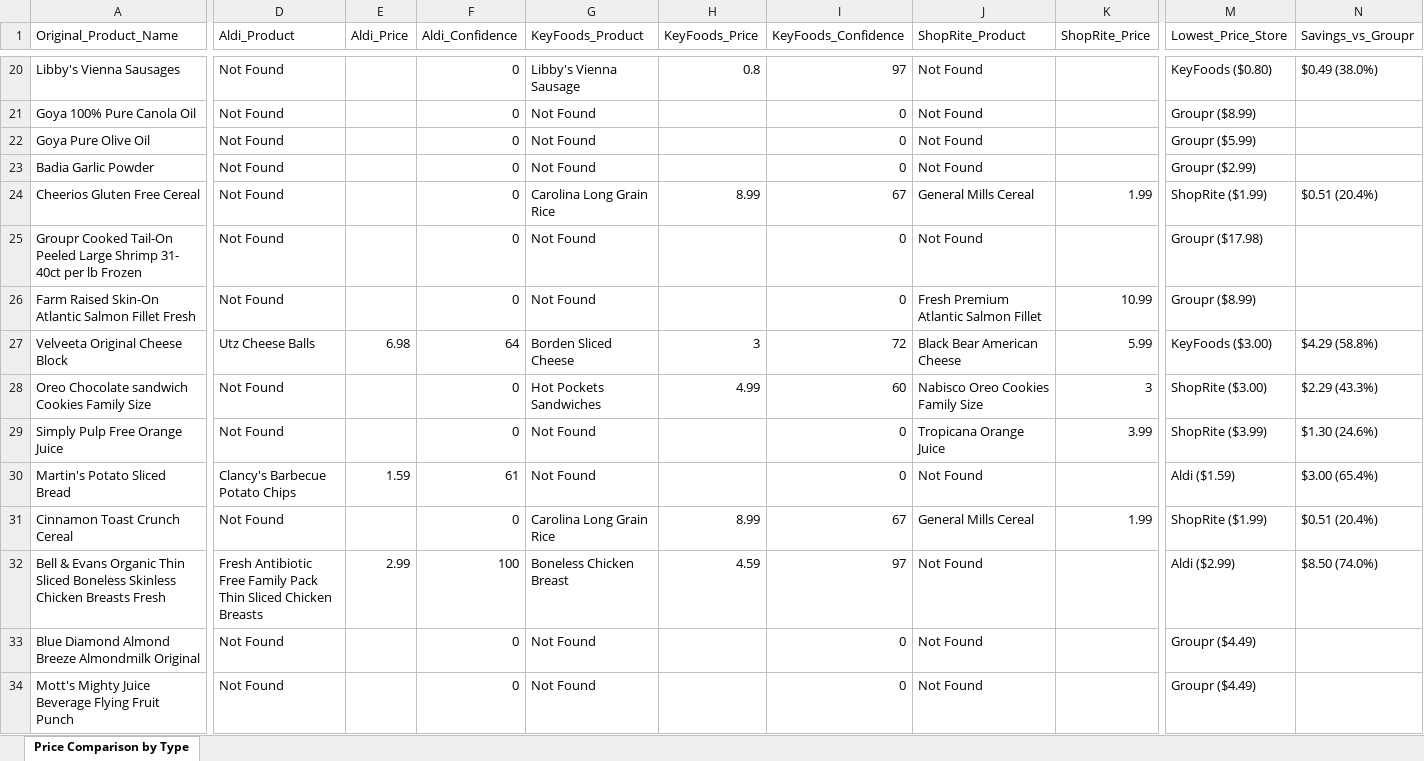
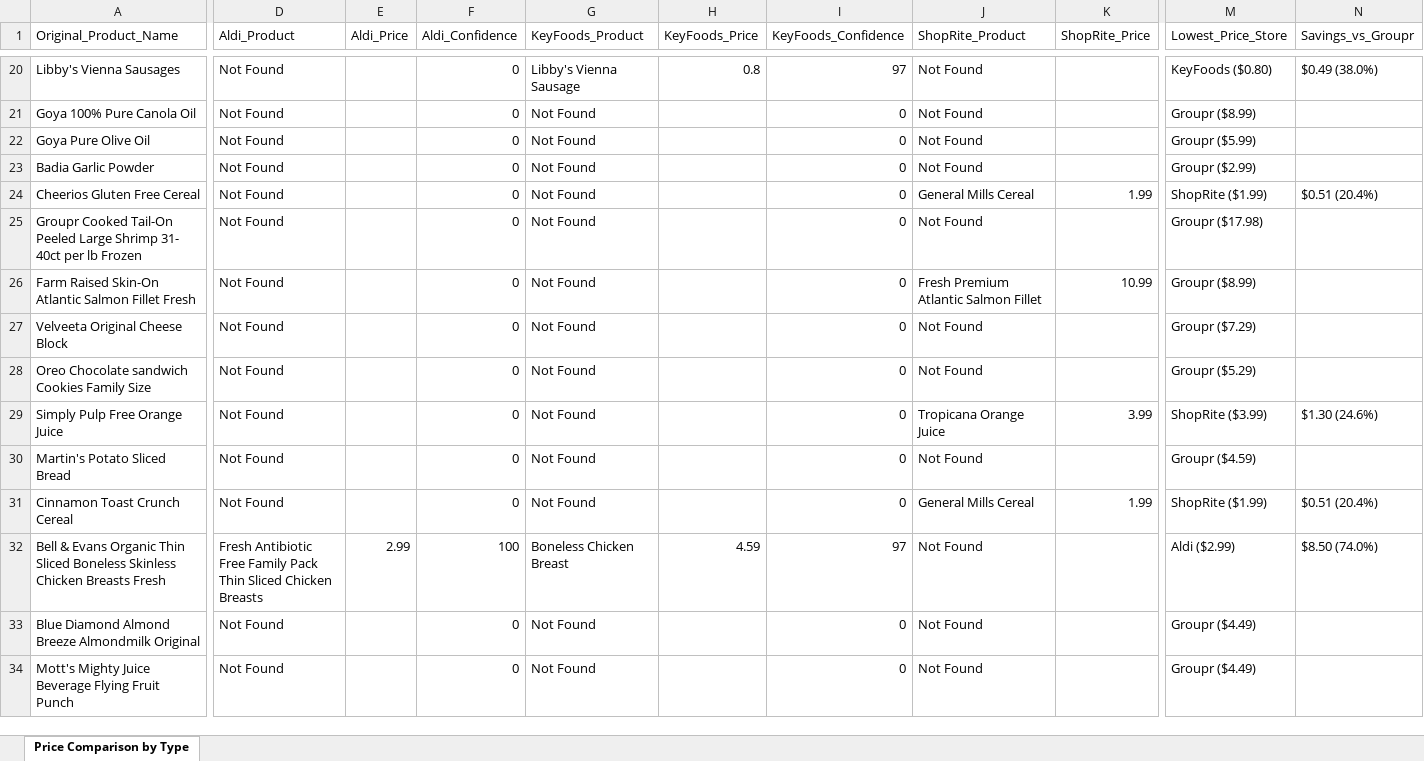
Before and after one commit to JuJams/CircularScraper, an Excel workbook: apples2apples/price_comparison_by_type.xlsx, sheet Price Comparison by Type, drawn as a sheet; only a part is shown, gaps mark what is left out; values as stored, in another font and other column widths than the file's, no cell formats; the diff covers the shown part only; the diff names each change by its address in the sheet, - before the commit and + after, or states it on an @@ line.

```diff
--- a/apples2apples/price_comparison_by_type.xlsx (sheet Price Comparison by Type)
+++ b/apples2apples/price_comparison_by_type.xlsx (sheet Price Comparison by Type)
-G24 (KeyFoods_Product): Carolina Long Grain Rice
+G24 (KeyFoods_Product): Not Found
-H24 (KeyFoods_Price): 8.99
+H24 (KeyFoods_Price): (empty)
-I24 (KeyFoods_Confidence): 67
+I24 (KeyFoods_Confidence): 0
-D27 (Aldi_Product): Utz Cheese Balls
+D27 (Aldi_Product): Not Found
-E27 (Aldi_Price): 6.98
+E27 (Aldi_Price): (empty)
-F27 (Aldi_Confidence): 64
+F27 (Aldi_Confidence): 0
-G27 (KeyFoods_Product): Borden Sliced Cheese
+G27 (KeyFoods_Product): Not Found
-H27 (KeyFoods_Price): 3
+H27 (KeyFoods_Price): (empty)
-I27 (KeyFoods_Confidence): 72
+I27 (KeyFoods_Confidence): 0
-J27 (ShopRite_Product): Black Bear American Cheese
+J27 (ShopRite_Product): Not Found
-K27 (ShopRite_Price): 5.99
+K27 (ShopRite_Price): (empty)
-M27 (Lowest_Price_Store): KeyFoods ($3.00)
+M27 (Lowest_Price_Store): Groupr ($7.29)
-N27 (Savings_vs_Groupr): $4.29 (58.8%)
+N27 (Savings_vs_Groupr): (empty)
-G28 (KeyFoods_Product): Hot Pockets Sandwiches
+G28 (KeyFoods_Product): Not Found
-H28 (KeyFoods_Price): 4.99
+H28 (KeyFoods_Price): (empty)
-I28 (KeyFoods_Confidence): 60
+I28 (KeyFoods_Confidence): 0
-J28 (ShopRite_Product): Nabisco Oreo Cookies Family Size
+J28 (ShopRite_Product): Not Found
-K28 (ShopRite_Price): 3
+K28 (ShopRite_Price): (empty)
-M28 (Lowest_Price_Store): ShopRite ($3.00)
+M28 (Lowest_Price_Store): Groupr ($5.29)
-N28 (Savings_vs_Groupr): $2.29 (43.3%)
+N28 (Savings_vs_Groupr): (empty)
-D30 (Aldi_Product): Clancy's Barbecue Potato Chips
+D30 (Aldi_Product): Not Found
-E30 (Aldi_Price): 1.59
+E30 (Aldi_Price): (empty)
-F30 (Aldi_Confidence): 61
+F30 (Aldi_Confidence): 0
-M30 (Lowest_Price_Store): Aldi ($1.59)
+M30 (Lowest_Price_Store): Groupr ($4.59)
-N30 (Savings_vs_Groupr): $3.00 (65.4%)
+N30 (Savings_vs_Groupr): (empty)
-G31 (KeyFoods_Product): Carolina Long Grain Rice
+G31 (KeyFoods_Product): Not Found
-H31 (KeyFoods_Price): 8.99
+H31 (KeyFoods_Price): (empty)
-I31 (KeyFoods_Confidence): 67
+I31 (KeyFoods_Confidence): 0
```
Also changed, not shown: 56 edited cells elsewhere in this sheet, cell formats, 4 other files.
